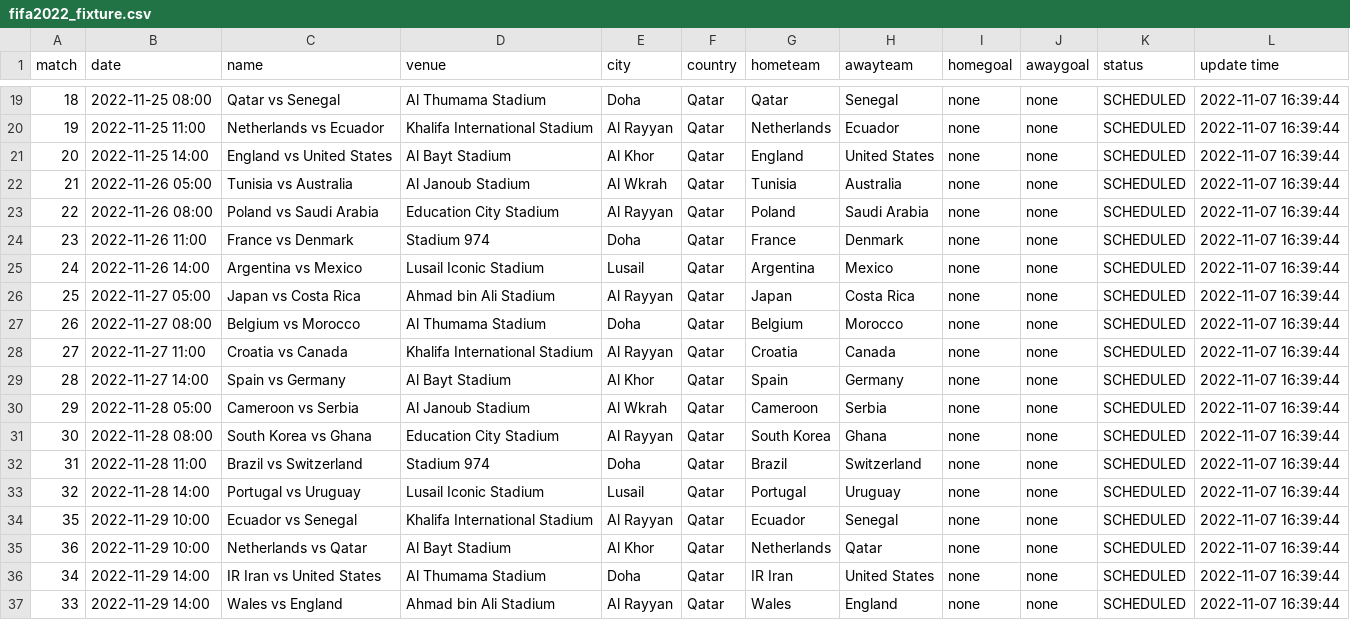
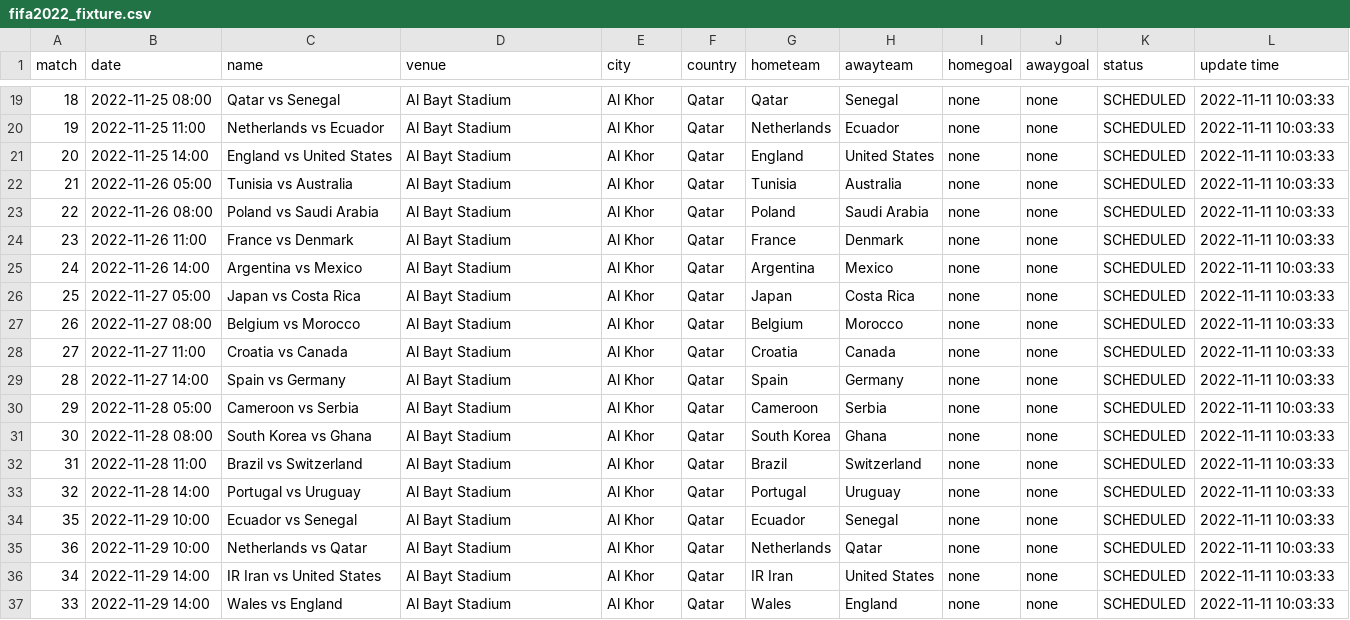
Before and after one commit to excel4soccer/FIFA2022_WC, a CSV file: fifa2022_fixture.csv, drawn as a sheet; only a part is shown, gaps mark what is left out; the diff covers the shown part only.

```diff
--- a/fifa2022_fixture.csv
+++ b/fifa2022_fixture.csv
@@ -19,19 +19,19 @@ match,date,name,venue,city,country,hometeam,awayteam,homegoal,awaygoal,status,up
-18,2022-11-25 08:00,Qatar vs Senegal,Al Thumama Stadium,Doha,Qatar,Qatar,Senegal,none,none,SCHEDULED,2022-11-07 16:39:44
-19,2022-11-25 11:00,Netherlands vs Ecuador,Khalifa International Stadium,Al Rayyan,Qatar,Netherlands,Ecuador,none,none,SCHEDULED,2022-11-07 16:39:44
-20,2022-11-25 14:00,England vs United States,Al Bayt Stadium,Al Khor,Qatar,England,United States,none,none,SCHEDULED,2022-11-07 16:39:44
-21,2022-11-26 05:00,Tunisia vs Australia,Al Janoub Stadium,Al Wkrah,Qatar,Tunisia,Australia,none,none,SCHEDULED,2022-11-07 16:39:44
-22,2022-11-26 08:00,Poland vs Saudi Arabia,Education City Stadium,Al Rayyan,Qatar,Poland,Saudi Arabia,none,none,SCHEDULED,2022-11-07 16:39:44
-23,2022-11-26 11:00,France vs Denmark,Stadium 974,Doha,Qatar,France,Denmark,none,none,SCHEDULED,2022-11-07 16:39:44
-24,2022-11-26 14:00,Argentina vs Mexico,Lusail Iconic Stadium,Lusail,Qatar,Argentina,Mexico,none,none,SCHEDULED,2022-11-07 16:39:44
-25,2022-11-27 05:00,Japan vs Costa Rica,Ahmad bin Ali Stadium,Al Rayyan,Qatar,Japan,Costa Rica,none,none,SCHEDULED,2022-11-07 16:39:44
-26,2022-11-27 08:00,Belgium vs Morocco,Al Thumama Stadium,Doha,Qatar,Belgium,Morocco,none,none,SCHEDULED,2022-11-07 16:39:44
-27,2022-11-27 11:00,Croatia vs Canada,Khalifa International Stadium,Al Rayyan,Qatar,Croatia,Canada,none,none,SCHEDULED,2022-11-07 16:39:44
-28,2022-11-27 14:00,Spain vs Germany,Al Bayt Stadium,Al Khor,Qatar,Spain,Germany,none,none,SCHEDULED,2022-11-07 16:39:44
-29,2022-11-28 05:00,Cameroon vs Serbia,Al Janoub Stadium,Al Wkrah,Qatar,Cameroon,Serbia,none,none,SCHEDULED,2022-11-07 16:39:44
-30,2022-11-28 08:00,South Korea vs Ghana,Education City Stadium,Al Rayyan,Qatar,South Korea,Ghana,none,none,SCHEDULED,2022-11-07 16:39:44
-31,2022-11-28 11:00,Brazil vs Switzerland,Stadium 974,Doha,Qatar,Brazil,Switzerland,none,none,SCHEDULED,2022-11-07 16:39:44
-32,2022-11-28 14:00,Portugal vs Uruguay,Lusail Iconic Stadium,Lusail,Qatar,Portugal,Uruguay,none,none,SCHEDULED,2022-11-07 16:39:44
-35,2022-11-29 10:00,Ecuador vs Senegal,Khalifa International Stadium,Al Rayyan,Qatar,Ecuador,Senegal,none,none,SCHEDULED,2022-11-07 16:39:44
-36,2022-11-29 10:00,Netherlands vs Qatar,Al Bayt Stadium,Al Khor,Qatar,Netherlands,Qatar,none,none,SCHEDULED,2022-11-07 16:39:44
-34,2022-11-29 14:00,IR Iran vs United States,Al Thumama Stadium,Doha,Qatar,IR Iran,United States,none,none,SCHEDULED,2022-11-07 16:39:44
-33,2022-11-29 14:00,Wales vs England,Ahmad bin Ali Stadium,Al Rayyan,Qatar,Wales,England,none,none,SCHEDULED,2022-11-07 16:39:44
+18,2022-11-25 08:00,Qatar vs Senegal,Al Bayt Stadium,Al Khor,Qatar,Qatar,Senegal,none,none,SCHEDULED,2022-11-11 10:03:33
+19,2022-11-25 11:00,Netherlands vs Ecuador,Al Bayt Stadium,Al Khor,Qatar,Netherlands,Ecuador,none,none,SCHEDULED,2022-11-11 10:03:33
+20,2022-11-25 14:00,England vs United States,Al Bayt Stadium,Al Khor,Qatar,England,United States,none,none,SCHEDULED,2022-11-11 10:03:33
+21,2022-11-26 05:00,Tunisia vs Australia,Al Bayt Stadium,Al Khor,Qatar,Tunisia,Australia,none,none,SCHEDULED,2022-11-11 10:03:33
+22,2022-11-26 08:00,Poland vs Saudi Arabia,Al Bayt Stadium,Al Khor,Qatar,Poland,Saudi Arabia,none,none,SCHEDULED,2022-11-11 10:03:33
+23,2022-11-26 11:00,France vs Denmark,Al Bayt Stadium,Al Khor,Qatar,France,Denmark,none,none,SCHEDULED,2022-11-11 10:03:33
+24,2022-11-26 14:00,Argentina vs Mexico,Al Bayt Stadium,Al Khor,Qatar,Argentina,Mexico,none,none,SCHEDULED,2022-11-11 10:03:33
+25,2022-11-27 05:00,Japan vs Costa Rica,Al Bayt Stadium,Al Khor,Qatar,Japan,Costa Rica,none,none,SCHEDULED,2022-11-11 10:03:33
+26,2022-11-27 08:00,Belgium vs Morocco,Al Bayt Stadium,Al Khor,Qatar,Belgium,Morocco,none,none,SCHEDULED,2022-11-11 10:03:33
+27,2022-11-27 11:00,Croatia vs Canada,Al Bayt Stadium,Al Khor,Qatar,Croatia,Canada,none,none,SCHEDULED,2022-11-11 10:03:33
+28,2022-11-27 14:00,Spain vs Germany,Al Bayt Stadium,Al Khor,Qatar,Spain,Germany,none,none,SCHEDULED,2022-11-11 10:03:33
+29,2022-11-28 05:00,Cameroon vs Serbia,Al Bayt Stadium,Al Khor,Qatar,Cameroon,Serbia,none,none,SCHEDULED,2022-11-11 10:03:33
+30,2022-11-28 08:00,South Korea vs Ghana,Al Bayt Stadium,Al Khor,Qatar,South Korea,Ghana,none,none,SCHEDULED,2022-11-11 10:03:33
+31,2022-11-28 11:00,Brazil vs Switzerland,Al Bayt Stadium,Al Khor,Qatar,Brazil,Switzerland,none,none,SCHEDULED,2022-11-11 10:03:33
+32,2022-11-28 14:00,Portugal vs Uruguay,Al Bayt Stadium,Al Khor,Qatar,Portugal,Uruguay,none,none,SCHEDULED,2022-11-11 10:03:33
+35,2022-11-29 10:00,Ecuador vs Senegal,Al Bayt Stadium,Al Khor,Qatar,Ecuador,Senegal,none,none,SCHEDULED,2022-11-11 10:03:33
+36,2022-11-29 10:00,Netherlands vs Qatar,Al Bayt Stadium,Al Khor,Qatar,Netherlands,Qatar,none,none,SCHEDULED,2022-11-11 10:03:33
+34,2022-11-29 14:00,IR Iran vs United States,Al Bayt Stadium,Al Khor,Qatar,IR Iran,United States,none,none,SCHEDULED,2022-11-11 10:03:33
+33,2022-11-29 14:00,Wales vs England,Al Bayt Stadium,Al Khor,Qatar,Wales,England,none,none,SCHEDULED,2022-11-11 10:03:33
```
Also changed, not shown: 119 edited cells elsewhere in this file.
